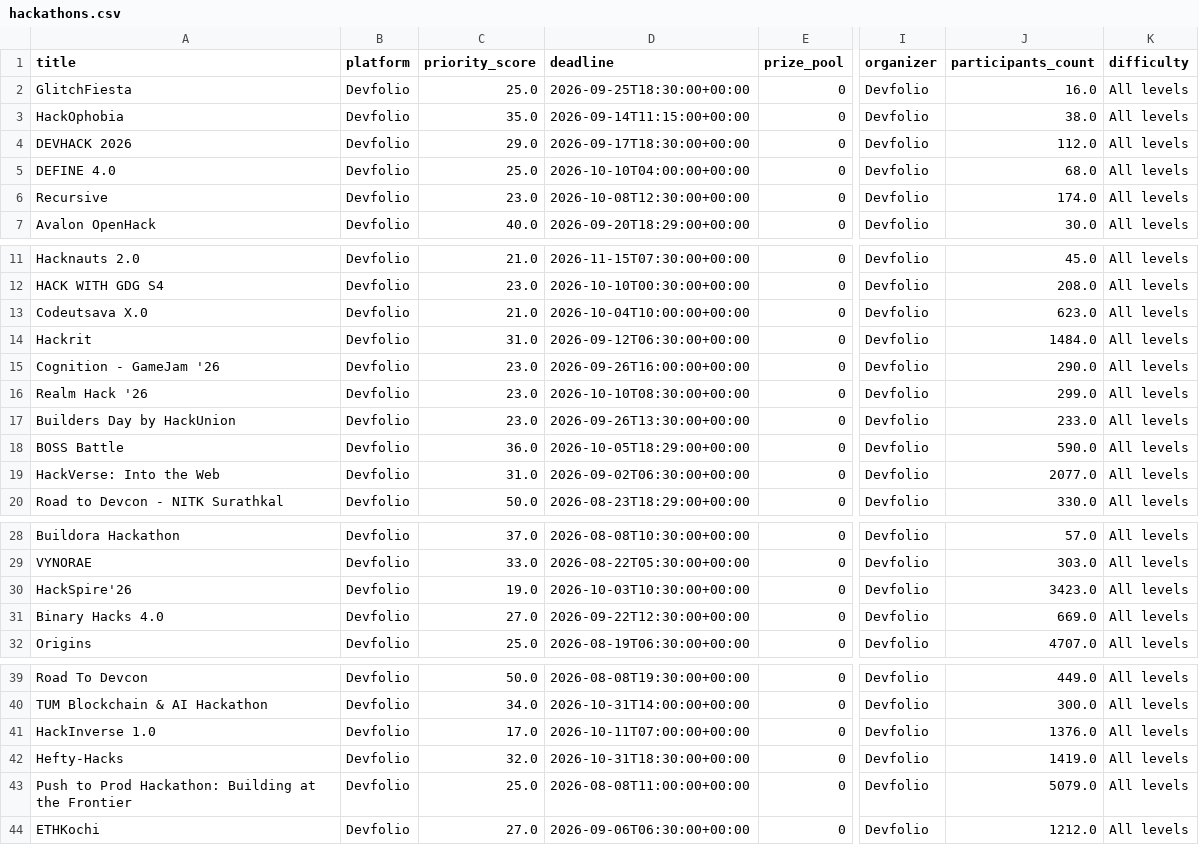
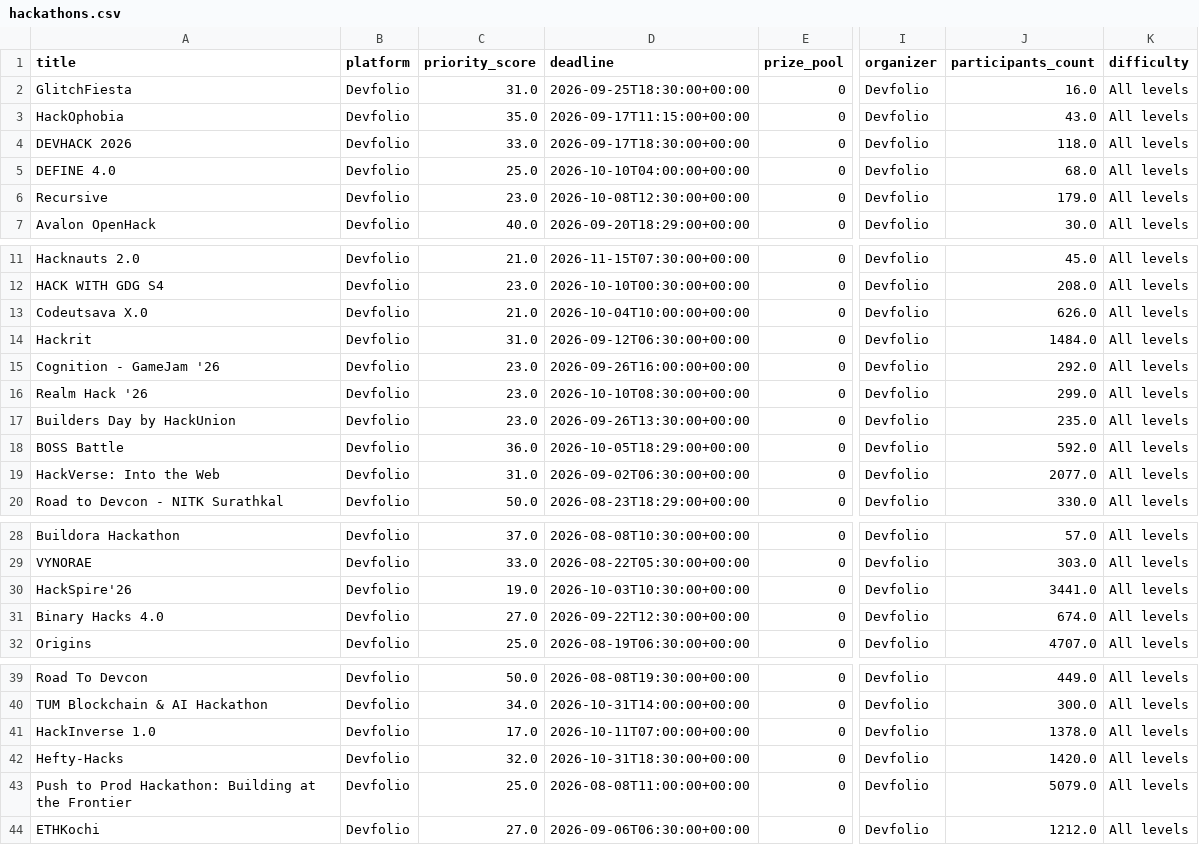
Before and after one commit to Diishhaa/TaskPing, a CSV file: data/hackathons.csv, drawn as a sheet; only a part is shown, gaps mark what is left out; the diff covers the shown part only; the diff names each change by its address in the sheet, - before the commit and + after, or states it on an @@ line.

```diff
--- a/data/hackathons.csv
+++ b/data/hackathons.csv
-C2 (priority_score): 25.0
+C2 (priority_score): 31.0
-D3 (deadline): 2026-09-14T11:15:00+00:00
+D3 (deadline): 2026-09-17T11:15:00+00:00
-J3 (participants_count): 38.0
+J3 (participants_count): 43.0
-C4 (priority_score): 29.0
+C4 (priority_score): 33.0
-J4 (participants_count): 112.0
+J4 (participants_count): 118.0
-J6 (participants_count): 174.0
+J6 (participants_count): 179.0
-J13 (participants_count): 623.0
+J13 (participants_count): 626.0
-J15 (participants_count): 290.0
+J15 (participants_count): 292.0
-J17 (participants_count): 233.0
+J17 (participants_count): 235.0
-J18 (participants_count): 590.0
+J18 (participants_count): 592.0
-J30 (participants_count): 3423.0
+J30 (participants_count): 3441.0
-J31 (participants_count): 669.0
+J31 (participants_count): 674.0
-J41 (participants_count): 1376.0
+J41 (participants_count): 1378.0
-J42 (participants_count): 1419.0
+J42 (participants_count): 1420.0
```
Also changed, not shown: 1 edited cell elsewhere in this file, 1 other file.
